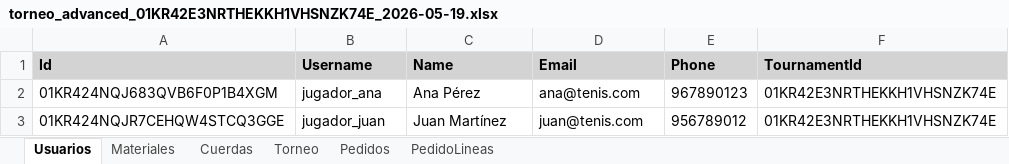
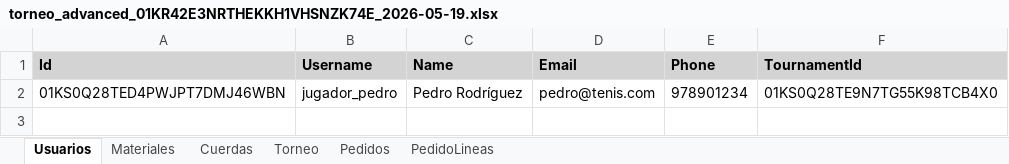
Before and after one commit to Aragorn7372/back-encordados, an Excel workbook: EncordadosBruno/image/torneo_advanced_01KR42E3NRTHEKKH1VHSNZK74E_2026-05-19.xlsx, sheet Usuarios, drawn as a sheet; values as stored, in another font and other column widths than the file's, no borders; removed rows and columns are numbered as before the commit, all else as after; the diff names each change by its address in the sheet, - before the commit and + after, or states it on an @@ line.

```diff
--- a/EncordadosBruno/image/torneo_advanced_01KR42E3NRTHEKKH1VHSNZK74E_2026-05-19.xlsx (sheet Usuarios)
+++ b/EncordadosBruno/image/torneo_advanced_01KR42E3NRTHEKKH1VHSNZK74E_2026-05-19.xlsx (sheet Usuarios)
-row 2: 01KR424NQJ683QVB6F0P1B4XGM | jugador_ana | Ana Pérez | ana@tenis.com | 967890123 | 01KR42E3NRTHEKKH1VHSNZK74E
-row 3: 01KR424NQJR7CEHQW4STCQ3GGE | jugador_juan | Juan Martínez | juan@tenis.com | 956789012 | 01KR42E3NRTHEKKH1VHSNZK74E
+row 2: 01KS0Q28TED4PWJPT7DMJ46WBN | jugador_pedro | Pedro Rodríguez | pedro@tenis.com | 978901234 | 01KS0Q28TE9N7TG55K98TCB4X0
```
Also changed, not shown: sheet PedidoLineas, sheet Pedidos, sheet Cuerdas, sheet Torneo, sheet Materiales, 40 other files.
